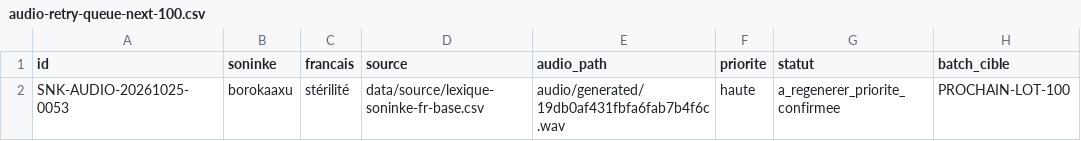
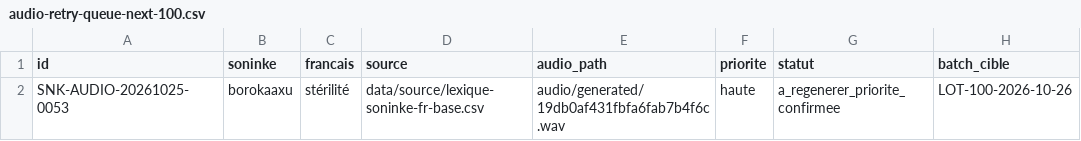
Before and after one commit to aydiarra-star/soninkeGPT, a CSV file: data/source/audio-retry-queue-next-100.csv, drawn as a sheet.

Commit message:
Déclencher le prochain lot avec borokaaxu en priorité

```diff
--- a/data/source/audio-retry-queue-next-100.csv
+++ b/data/source/audio-retry-queue-next-100.csv
@@ -1,2 +1,2 @@
 id,soninke,francais,source,audio_path,priorite,statut,batch_cible
-SNK-AUDIO-20261025-0053,borokaaxu,stérilité,data/source/lexique-soninke-fr-base.csv,audio/generated/19db0af431fbfa6fab7b4f6c.wav,haute,a_regenerer_priorite_confirmee,PROCHAIN-LOT-100
+SNK-AUDIO-20261025-0053,borokaaxu,stérilité,data/source/lexique-soninke-fr-base.csv,audio/generated/19db0af431fbfa6fab7b4f6c.wav,haute,a_regenerer_priorite_confirmee,LOT-100-2026-10-26
```
